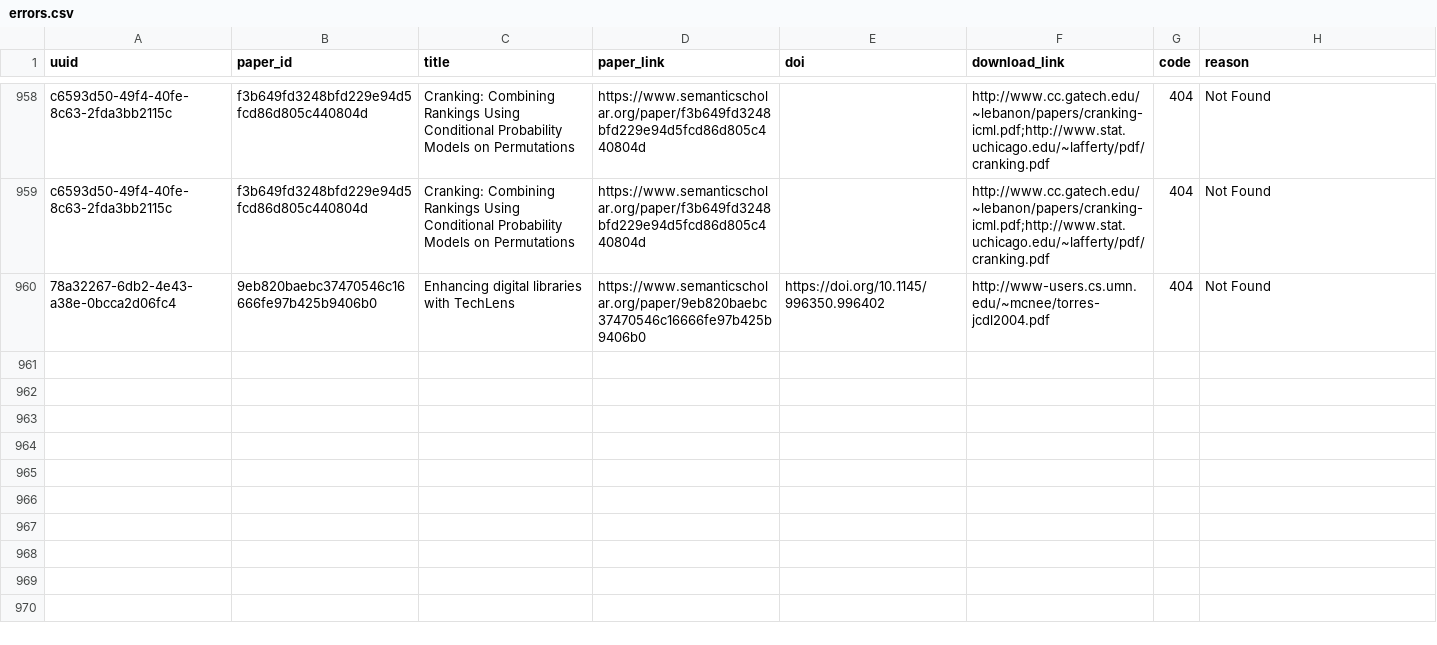
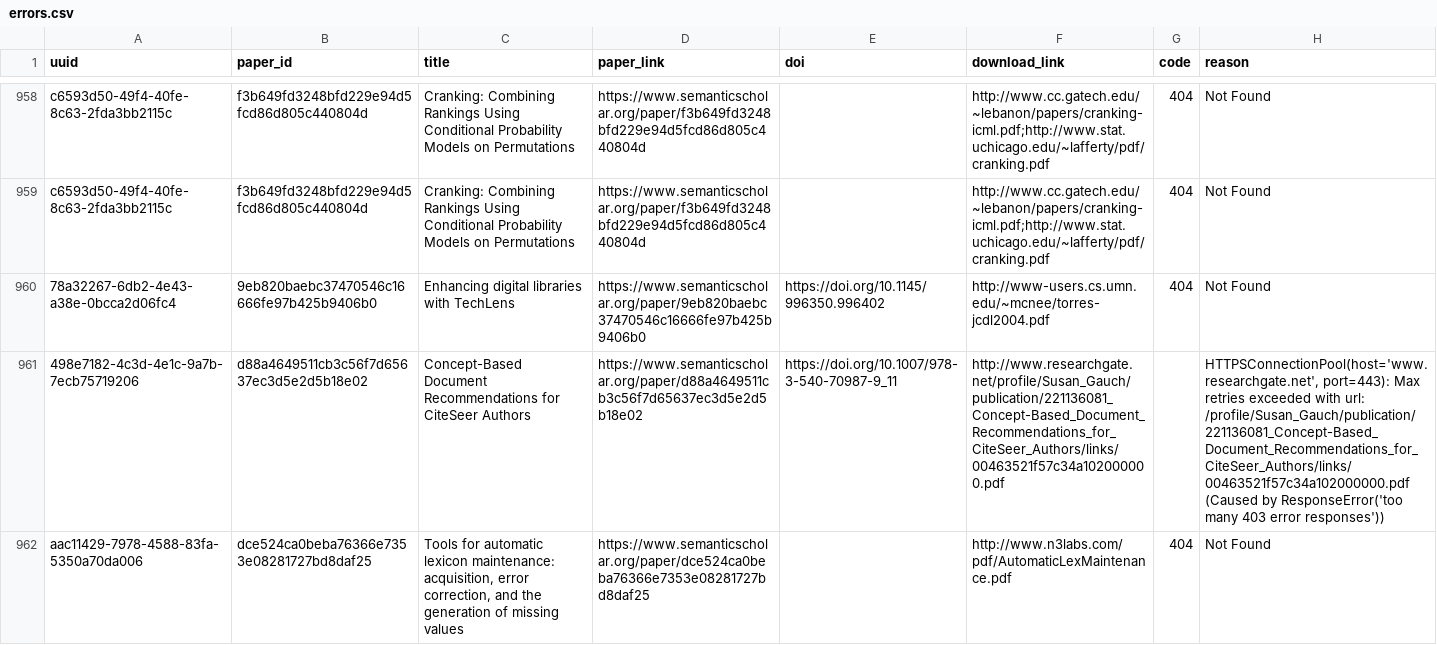
Before and after one commit to dev-SR/research-paper-downloader-pdf, a CSV file: data/info/errors.csv, drawn as a sheet; only a part is shown, gaps mark what is left out; the diff names each change by its address in the sheet, - before the commit and + after, or states it on an @@ line.

```diff
--- a/data/info/errors.csv
+++ b/data/info/errors.csv
+row 961: 498e7182-4c3d-4e1c-9a7b-7ecb75719206 | d88a4649511cb3c56f7d65637ec3d5e2d5b18e02 | Concept-Based Document Recommendations for CiteSeer Authors | https://www.semanticscholar.org/paper/d88a4649511cb3c56f7d65637ec3d5e2d5b18e02 | https://doi.org/10.1007/978-3-540-70987-9_11 | http://www.researchgate.net/profile/Susan_Gauch/publication/221136081_Concept-Based_Document_Recommendations_for_CiteSeer_Authors/links/00463521f57c34a102000000.pdf |  | HTTPSConnectionPool(host='www.researchgate.net', port=443): Max retries exceeded with url: /profile/Susan_Gauch/publication/221136081_Concept-Based_Document_Recommendations_for_CiteSeer_Authors/links/00463521f57c34a102000000.pdf (Caused by ResponseError('too many 403 error responses'))
+row 962: aac11429-7978-4588-83fa-5350a70da006 | dce524ca0beba76366e7353e08281727bd8daf25 | Tools for automatic lexicon maintenance: acquisition, error correction, and the generation of missing values | https://www.semanticscholar.org/paper/dce524ca0beba76366e7353e08281727bd8daf25 |  | http://www.n3labs.com/pdf/AutomaticLexMaintenance.pdf | 404 | Not Found
```
Also changed, not shown: data/info/not_found.csv, 2 other files.
